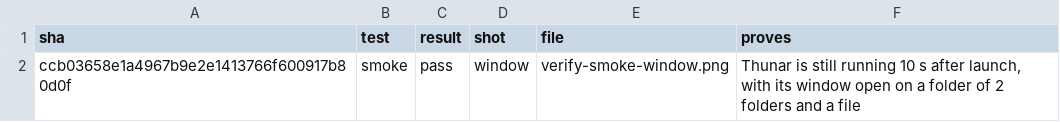
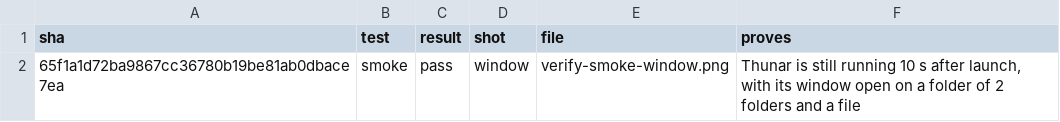
Before and after one commit to alexhu98/thunar, a TSV file: pr-18/verify.tsv, drawn as a sheet.

```diff
--- a/pr-18/verify.tsv
+++ b/pr-18/verify.tsv
@@ -1,2 +1,2 @@
 sha	test	result	shot	file	proves
-ccb03658e1a4967b9e2e1413766f600917b80d0f	smoke	pass	window	verify-smoke-window.png	Thunar is still running 10 s after launch, with its window open on a folder of 2 folders and a file
+65f1a1d72ba9867cc36780b19be81ab0dbace7ea	smoke	pass	window	verify-smoke-window.png	Thunar is still running 10 s after launch, with its window open on a folder of 2 folders and a file
```
